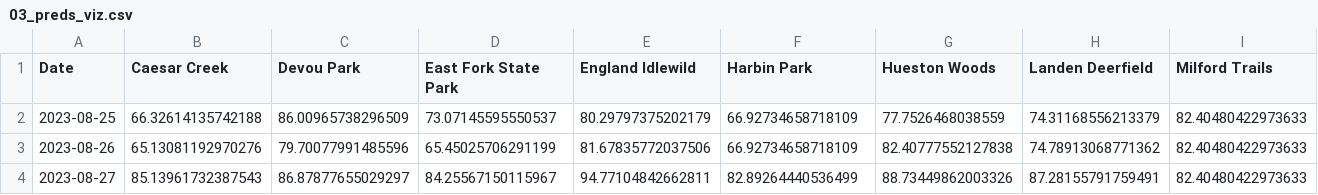
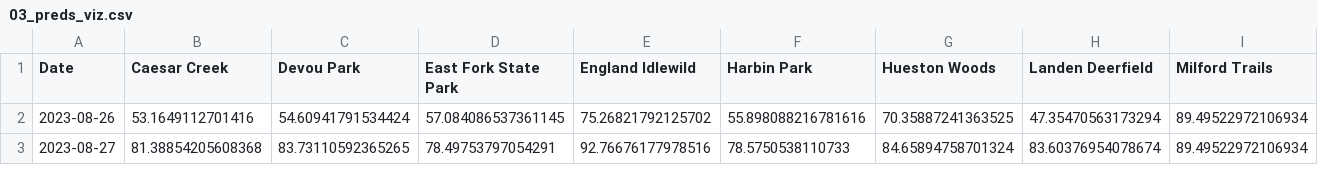
Before and after one commit to jacksonburton04/mtb_trail_condition_predictor, a CSV file: data/03_preds_viz.csv, drawn as a sheet; only a part is shown; removed rows and columns are numbered as before the commit, all else as after; rows hold the shown columns only; the diff covers the shown part only; the diff names each change by its address in the sheet, - before the commit and + after, or states it on an @@ line.

```diff
--- a/data/03_preds_viz.csv
+++ b/data/03_preds_viz.csv
-row 2: 2023-08-25 | 66.32614135742188 | 86.00965738296509 | 73.07145595550537 | 80.29797375202179 | 66.92734658718109 | 77.7526468038559 | 74.31168556213379 | 82.40480422973633
-B2 (Caesar Creek): 65.13081192970276
+B2 (Caesar Creek): 53.1649112701416
-C2 (Devou Park): 79.70077991485596
+C2 (Devou Park): 54.60941791534424
-D2 (East Fork State Park): 65.45025706291199
+D2 (East Fork State Park): 57.084086537361145
-E2 (England Idlewild): 81.67835772037506
+E2 (England Idlewild): 75.26821792125702
-F2 (Harbin Park): 66.92734658718109
+F2 (Harbin Park): 55.898088216781616
-G2 (Hueston Woods): 82.40777552127838
+G2 (Hueston Woods): 70.35887241363525
-H2 (Landen Deerfield): 74.78913068771362
+H2 (Landen Deerfield): 47.35470563173294
-I2:I3 (Milford Trails): 82.40480422973633
+I2:I3 (Milford Trails): 89.49522972106934
-B3 (Caesar Creek): 85.13961732387543
+B3 (Caesar Creek): 81.38854205608368
-C3 (Devou Park): 86.87877655029297
+C3 (Devou Park): 83.73110592365265
-D3 (East Fork State Park): 84.25567150115967
+D3 (East Fork State Park): 78.49753797054291
-E3 (England Idlewild): 94.77104842662811
+E3 (England Idlewild): 92.76676177978516
-F3 (Harbin Park): 82.89264440536499
+F3 (Harbin Park): 78.5750538110733
-G3 (Hueston Woods): 88.73449862003326
+G3 (Hueston Woods): 84.65894758701324
-H3 (Landen Deerfield): 87.28155791759491
+H3 (Landen Deerfield): 83.60376954078674
```
Also changed, not shown: 1 added row and 68 edited cells elsewhere in this file, data/01_mtb_weather_data_main_future_out.csv, data/feature_importances.csv, 27 other files.
